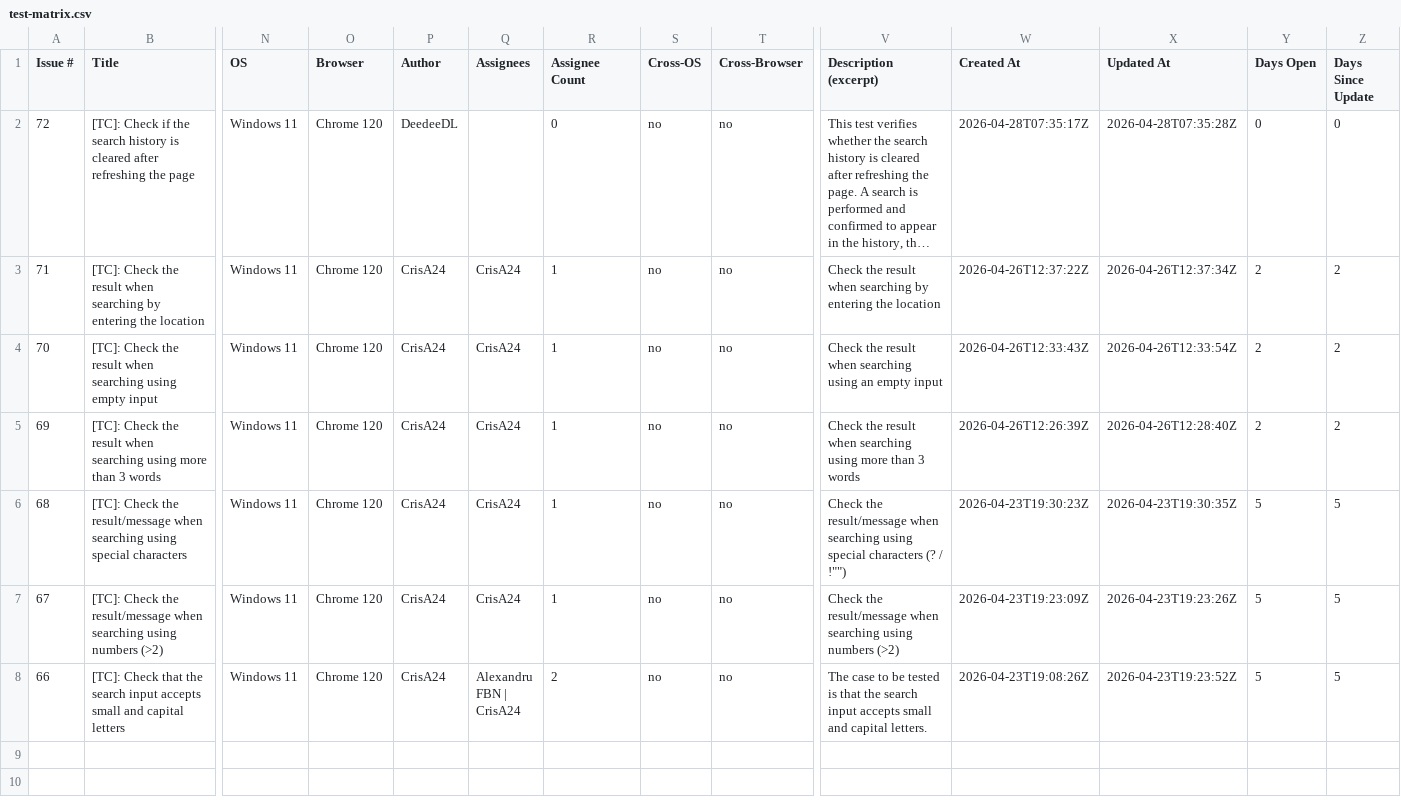
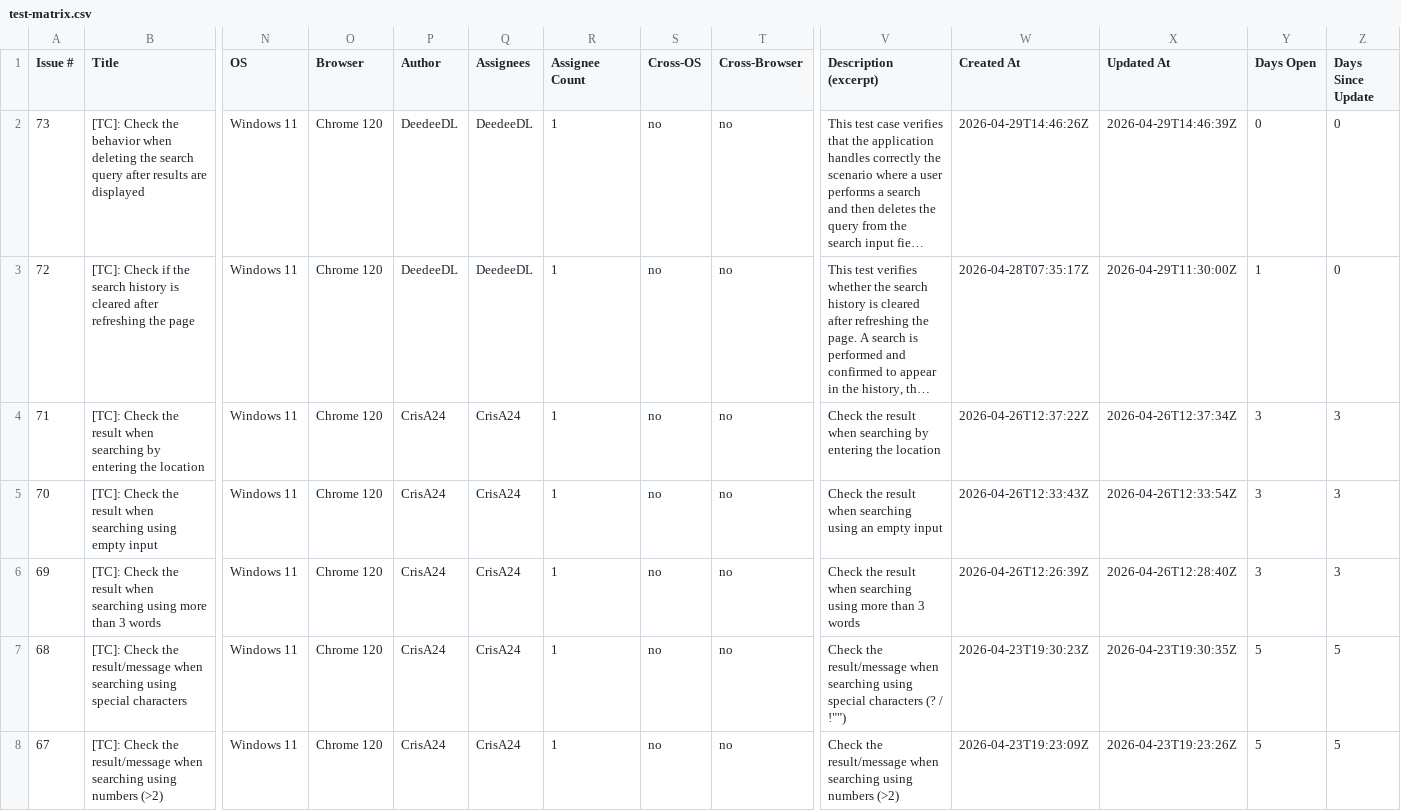
Before and after one commit to TCs-for-Association-projects/Peviitor_TC, a CSV file: docs/test-matrix.csv, drawn as a sheet; only a part is shown, gaps mark what is left out; the shorter side is filled out with more unchanged rows; long unchanged cells end in …; addresses are those after the commit; rows hold the shown columns only; the diff names each change by its address in the sheet, - before the commit and + after, or states it on an @@ line.

```diff
--- a/docs/test-matrix.csv
+++ b/docs/test-matrix.csv
+row 2: 73 | [TC]: Check the behavior when deleting the search query after results are displayed | Windows 11 | Chrome 120 | DeedeeDL | DeedeeDL | 1 | no | no | This test case verifies that the application handles correctly the scenario where a user performs a search and then deletes the query from the search input fie… | 2026-04-29T14:46:26Z | 2026-04-29T14:46:39Z | 0 | 0
-Q3 (Assignees): (empty)
+Q3 (Assignees): DeedeeDL
-R3 (Assignee Count): 0
+R3 (Assignee Count): 1
-X3 (Updated At): 2026-04-28T07:35:28Z
+X3 (Updated At): 2026-04-29T11:30:00Z
-Y3 (Days Open): 0
+Y3 (Days Open): 1
-Y4:Y6 (Days Open): 2
+Y4:Y6 (Days Open): 3
-Z4:Z6 (Days Since Update): 2
+Z4:Z6 (Days Since Update): 3
```
Also changed, not shown: 2 other files.
